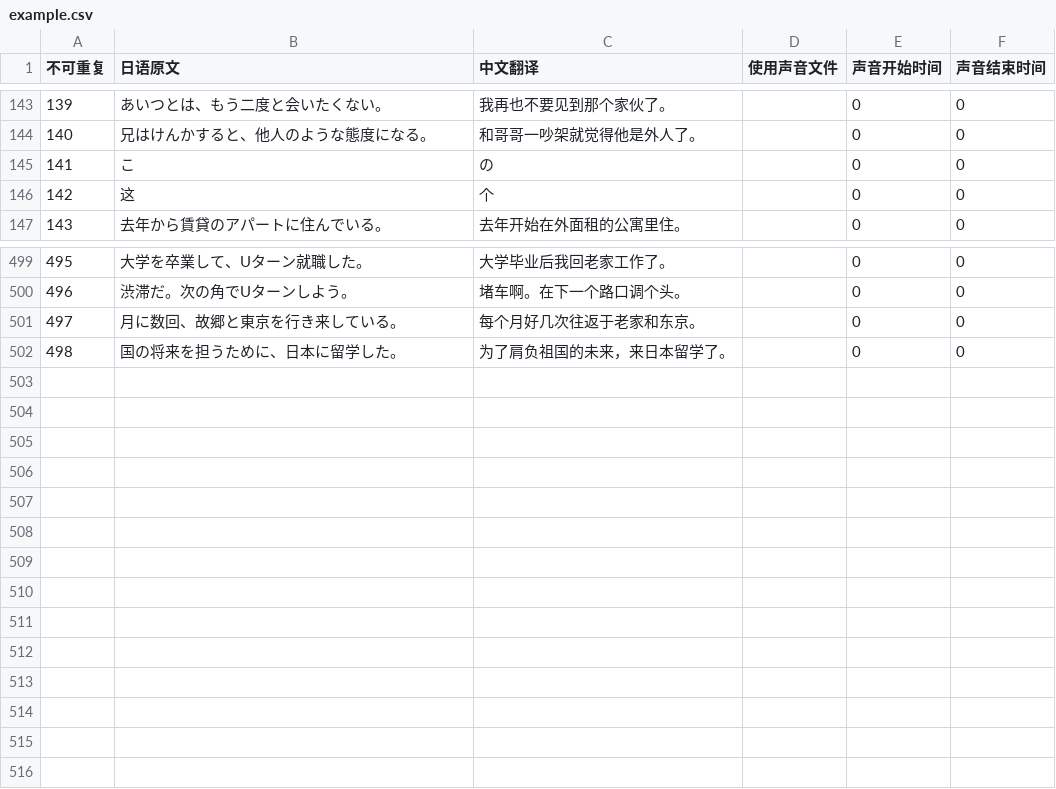
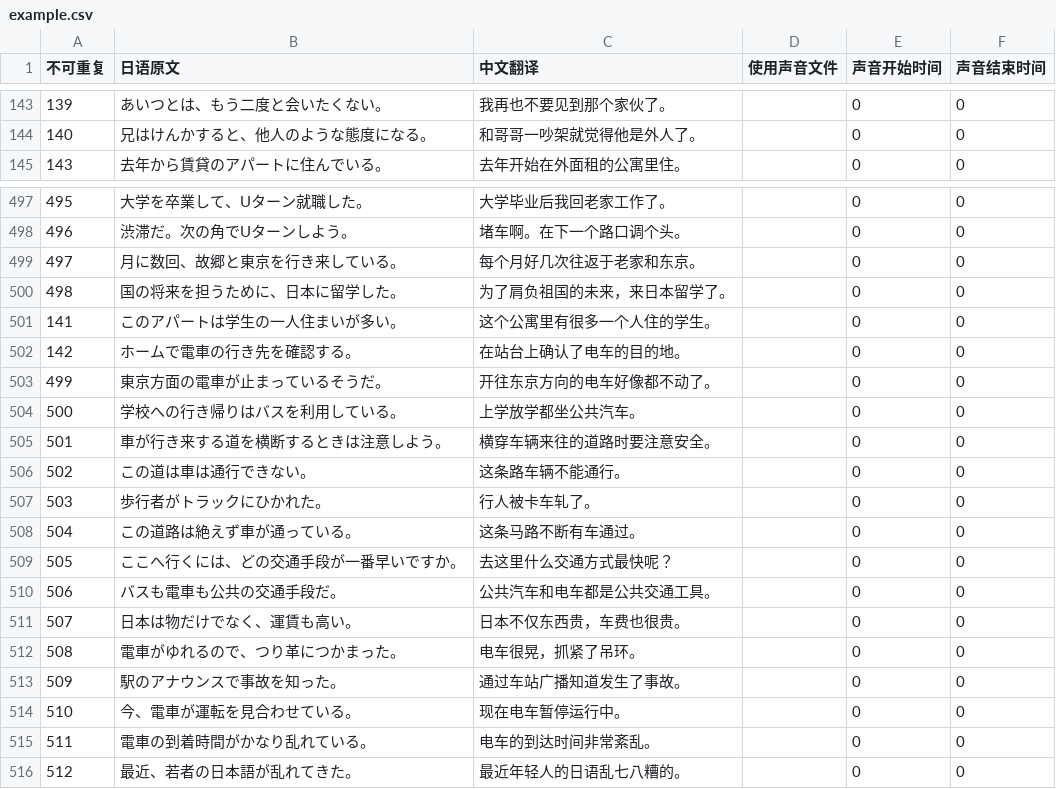
Before and after one commit to v012345/NightOwlToolsV2, a CSV file: tool_scripts/单词游戏/example.csv, drawn as a sheet; only a part is shown, gaps mark what is left out; removed rows and columns are numbered as before the commit, all else as after; the diff names each change by its address in the sheet, - before the commit and + after, or states it on an @@ line.

```diff
--- a/tool_scripts/单词游戏/example.csv
+++ b/tool_scripts/单词游戏/example.csv
-row 145: 141 | こ | の |  | 0 | 0
-row 146: 142 | 这 | 个 |  | 0 | 0
+row 501: 141 | このアパートは学生の一人住まいが多い。 | 这个公寓里有很多一个人住的学生。 |  | 0 | 0
+row 502: 142 | ホームで電車の行き先を確認する。 | 在站台上确认了电车的目的地。 |  | 0 | 0
+row 503: 499 | 東京方面の電車が止まっているそうだ。 | 开往东京方向的电车好像都不动了。 |  | 0 | 0
+row 504: 500 | 学校への行き帰りはバスを利用している。 | 上学放学都坐公共汽车。 |  | 0 | 0
+row 505: 501 | 車が行き来する道を横断するときは注意しよう。 | 横穿车辆来往的道路时要注意安全。 |  | 0 | 0
+row 506: 502 | この道は車は通行できない。 | 这条路车辆不能通行。 |  | 0 | 0
+row 507: 503 | 歩行者がトラックにひかれた。 | 行人被卡车轧了。 |  | 0 | 0
+row 508: 504 | この道路は絶えず車が通っている。 | 这条马路不断有车通过。 |  | 0 | 0
+row 509: 505 | ここへ行くには、どの交通手段が一番早いですか。 | 去这里什么交通方式最快呢？ |  | 0 | 0
+row 510: 506 | バスも電車も公共の交通手段だ。 | 公共汽车和电车都是公共交通工具。 |  | 0 | 0
+row 511: 507 | 日本は物だけでなく、運賃も高い。 | 日本不仅东西贵，车费也很贵。 |  | 0 | 0
+row 512: 508 | 電車がゆれるので、つり革につかまった。 | 电车很晃，抓紧了吊环。 |  | 0 | 0
+row 513: 509 | 駅のアナウンスで事故を知った。 | 通过车站广播知道发生了事故。 |  | 0 | 0
+row 514: 510 | 今、電車が運転を見合わせている。 | 现在电车暂停运行中。 |  | 0 | 0
+row 515: 511 | 電車の到着時間がかなり乱れている。 | 电车的到达时间非常紊乱。 |  | 0 | 0
+row 516: 512 | 最近、若者の日本語が乱れてきた。 | 最近年轻人的日语乱七八糟的。 |  | 0 | 0
```
Also changed, not shown: tool_scripts/单词游戏/japanese.csv, 1 other file.
